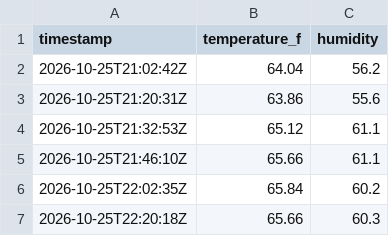
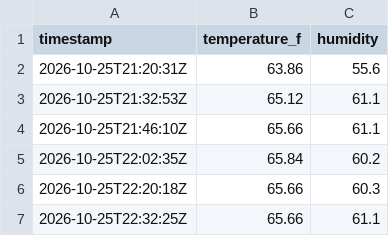
Before and after one commit to maddadh/dht-dashboard, a CSV file: data.csv, drawn as a sheet; only a part is shown; the shorter side is filled out with more unchanged rows; the diff names each change by its address in the sheet, - before the commit and + after, or states it on an @@ line.

```diff
--- a/data.csv
+++ b/data.csv
-row 2: 2026-10-25T21:02:42Z | 64.04 | 56.2
```
